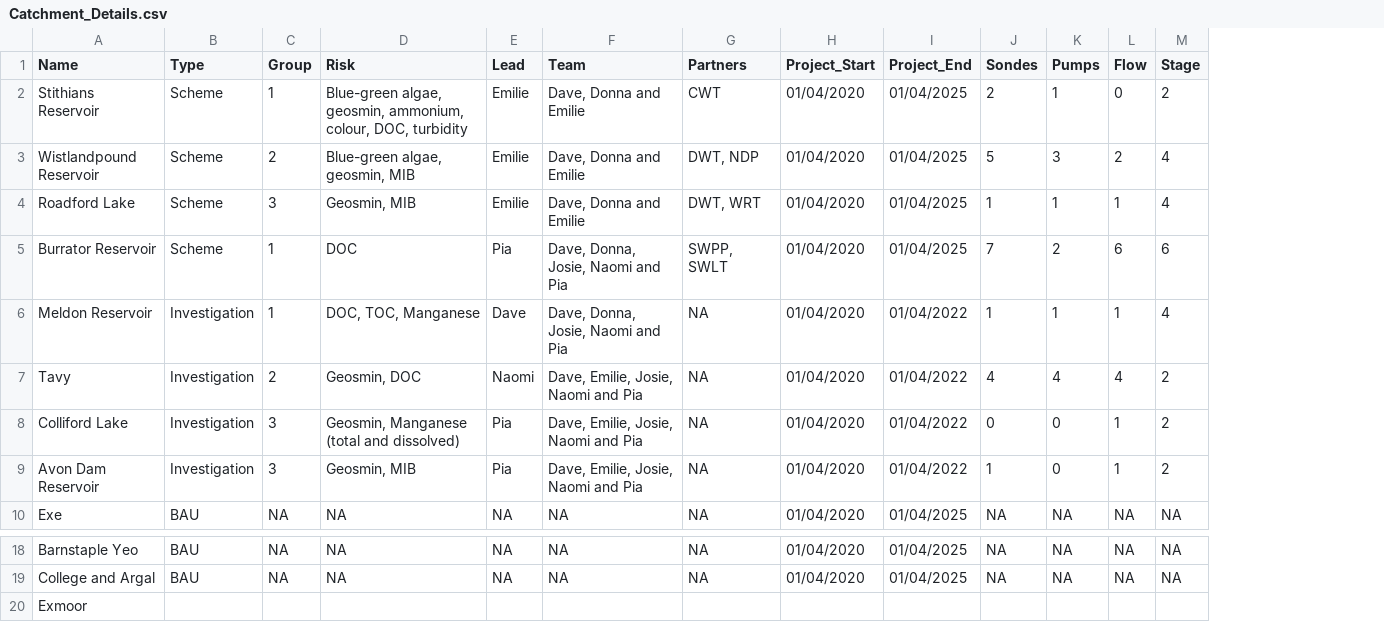
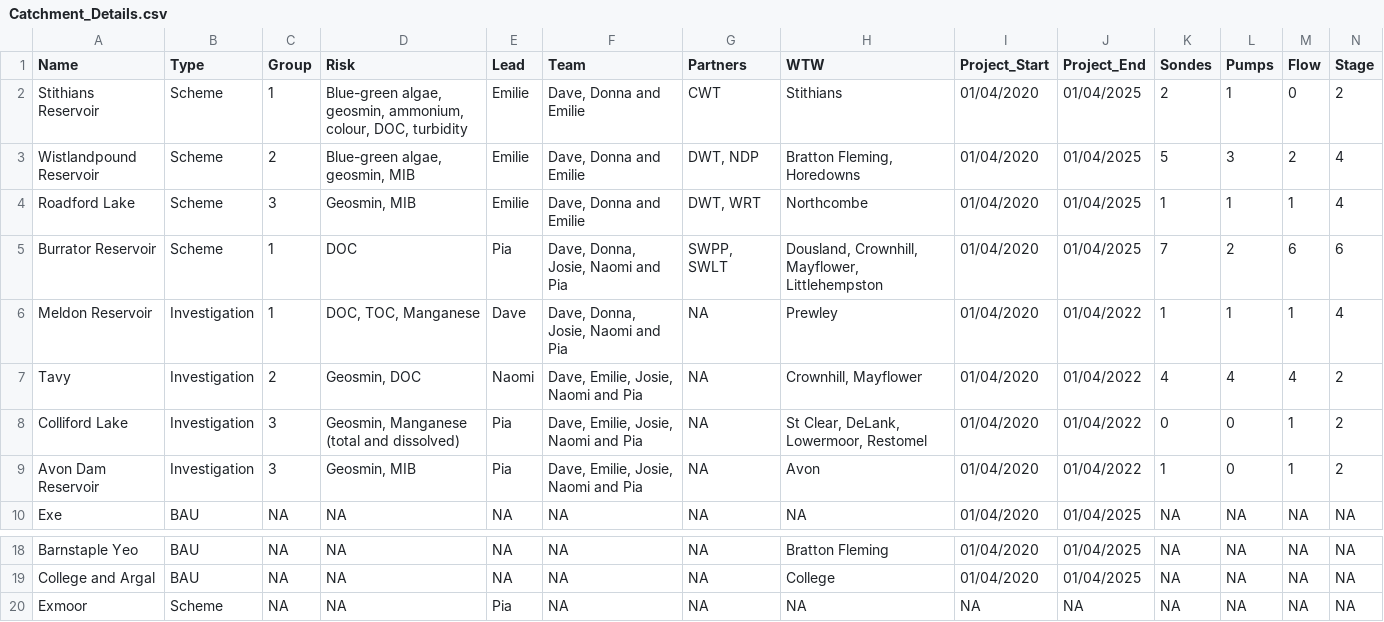
Before and after one commit to piabenaud/UST_ShinyMaps, a CSV file: Data/Catchment_Details.csv, drawn as a sheet; only a part is shown, gaps mark what is left out; addresses are those after the commit; the diff names each change by its address in the sheet, - before the commit and + after, or states it on an @@ line.

```diff
--- a/Data/Catchment_Details.csv
+++ b/Data/Catchment_Details.csv
+column H (WTW), rows 2-10: Stithians | Bratton Fleming, Horedowns | Northcombe | Dousland, Crownhill, Mayflower, Littlehempston | Prewley | Crownhill, Mayflower | St Clear, DeLank, Lowermoor, Restomel | Avon | NA; rows 18-20: Bratton Fleming | College | NA
-B20 (Type): (empty)
+B20 (Type): Scheme
-C20 (Group): (empty)
+C20 (Group): NA
-D20 (Risk): (empty)
+D20 (Risk): NA
-E20 (Lead): (empty)
+E20 (Lead): Pia
-F20 (Team): (empty)
+F20 (Team): NA
-G20 (Partners): (empty)
+G20 (Partners): NA
-I20 (Project_Start): (empty)
+I20 (Project_Start): NA
-J20 (Project_End): (empty)
+J20 (Project_End): NA
-K20 (Sondes): (empty)
+K20 (Sondes): NA
-L20 (Pumps): (empty)
+L20 (Pumps): NA
-M20 (Flow): (empty)
+M20 (Flow): NA
-N20 (Stage): (empty)
+N20 (Stage): NA
```
Also changed, not shown: Data/UST3_Monitoring_Locations.csv, 5 other files.
